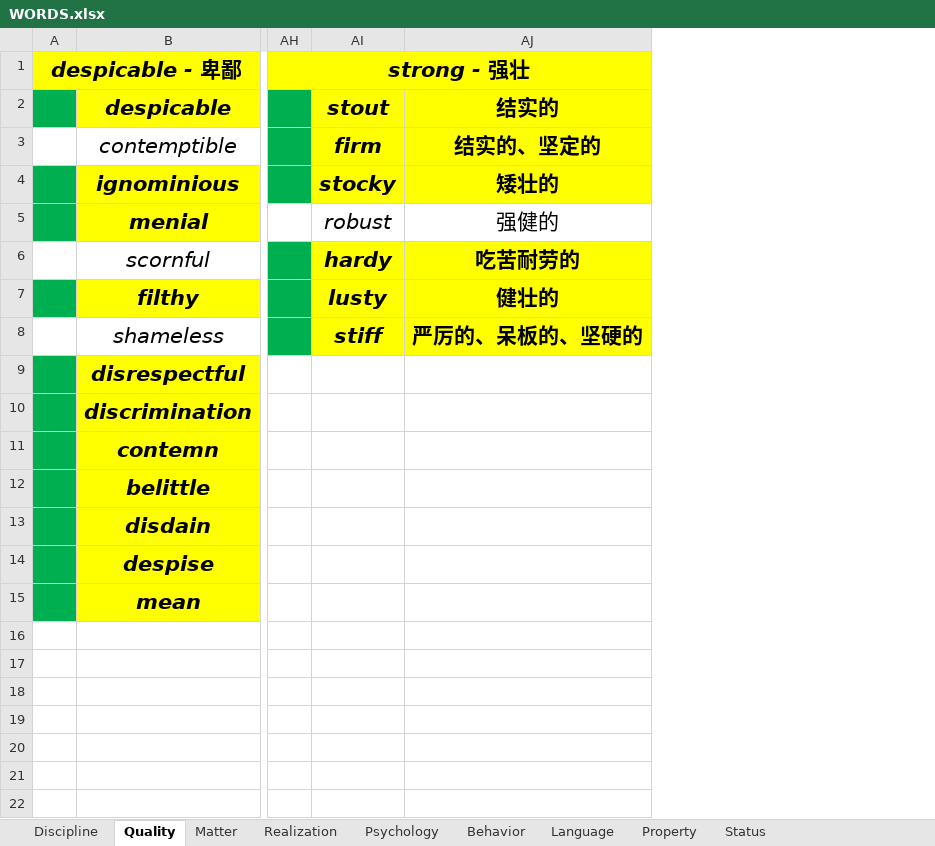
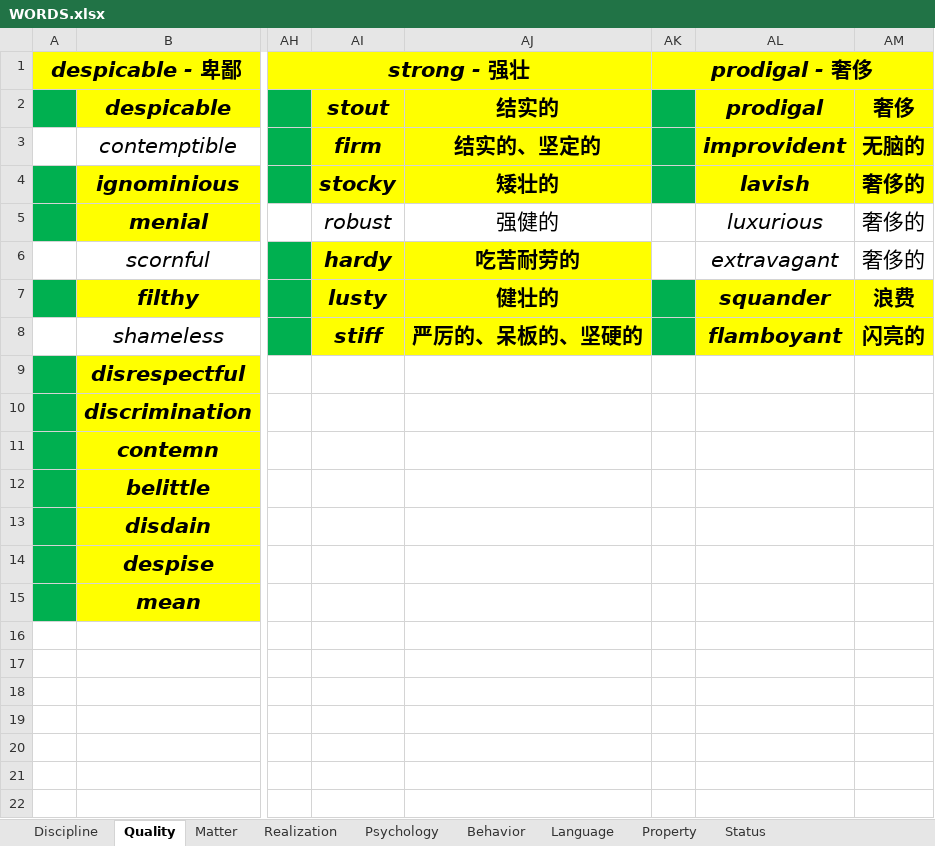
Before and after one commit to k-ning/RECORDING, an Excel workbook: WORDS.xlsx, sheet Quality, drawn as a sheet; only a part is shown, gaps mark what is left out; values as stored, in another font and other column widths than the file's, no borders; the diff names each change by its address in the sheet, - before the commit and + after, or states it on an @@ line.

Commit message:
Update WORDS.xlsx

```diff
--- a/WORDS.xlsx (sheet Quality)
+++ b/WORDS.xlsx (sheet Quality)
+column AK, row 1: prodigal - 奢侈
+column AL (prodigal), rows 3-8: improvident | lavish | luxurious | extravagant | squander | flamboyant
+column AM (奢侈), rows 3-8: 无脑的 | 奢侈的 | 奢侈的 | 奢侈的 | 浪费 | 闪亮的
```
